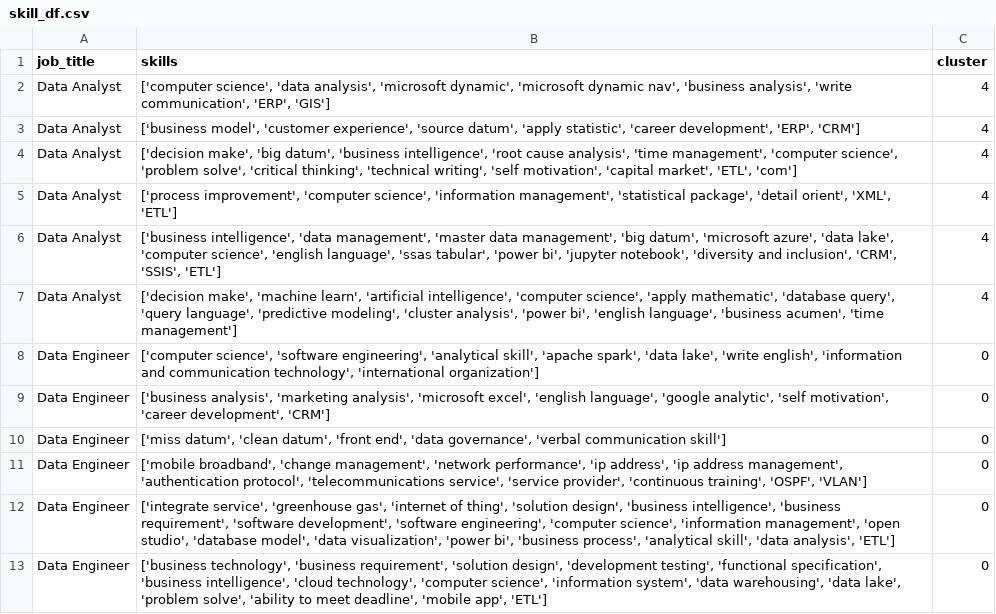
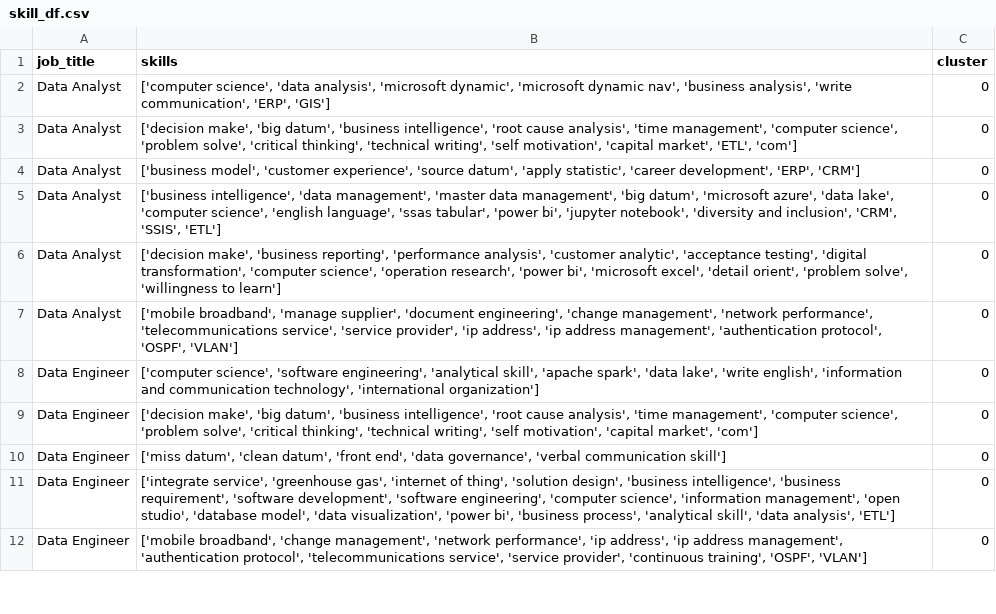
Before and after one commit to AsteriosDS/Greek-Data-Jobs-Clustering, a CSV file: skill_df.csv, drawn as a sheet; only a part is shown; the diff covers the shown part only.

```diff
--- a/skill_df.csv
+++ b/skill_df.csv
@@ -1,13 +1,12 @@
 job_title,skills,cluster
-Data Analyst,"['computer science', 'data analysis', 'microsoft dynamic', 'microsoft dynamic nav', 'business analysis', 'write communication', 'ERP', 'GIS']",4
-Data Analyst,"['business model', 'customer experience', 'source datum', 'apply statistic', 'career development', 'ERP', 'CRM']",4
-Data Analyst,"['decision make', 'big datum', 'business intelligence', 'root cause analysis', 'time management', 'computer science', 'problem solve', 'critical thinking', 'technical writing', 'self motivation', 'capital market', 'ETL', 'com']",4
-Data Analyst,"['process improvement', 'computer science', 'information management', 'statistical package', 'detail orient', 'XML', 'ETL']",4
-Data Analyst,"['business intelligence', 'data management', 'master data management', 'big datum', 'microsoft azure', 'data lake', 'computer science', 'english language', 'ssas tabular', 'power bi', 'jupyter notebook', 'diversity and inclusion', 'CRM', 'SSIS', 'ETL']",4
-Data Analyst,"['decision make', 'machine learn', 'artificial intelligence', 'computer science', 'apply mathematic', 'database query', 'query language', 'predictive modeling', 'cluster analysis', 'power bi', 'english language', 'business acumen', 'time management']",4
+Data Analyst,"['computer science', 'data analysis', 'microsoft dynamic', 'microsoft dynamic nav', 'business analysis', 'write communication', 'ERP', 'GIS']",0
+Data Analyst,"['decision make', 'big datum', 'business intelligence', 'root cause analysis', 'time management', 'computer science', 'problem solve', 'critical thinking', 'technical writing', 'self motivation', 'capital market', 'ETL', 'com']",0
+Data Analyst,"['business model', 'customer experience', 'source datum', 'apply statistic', 'career development', 'ERP', 'CRM']",0
+Data Analyst,"['business intelligence', 'data management', 'master data management', 'big datum', 'microsoft azure', 'data lake', 'computer science', 'english language', 'ssas tabular', 'power bi', 'jupyter notebook', 'diversity and inclusion', 'CRM', 'SSIS', 'ETL']",0
+Data Analyst,"['decision make', 'business reporting', 'performance analysis', 'customer analytic', 'acceptance testing', 'digital transformation', 'computer science', 'operation research', 'power bi', 'microsoft excel', 'detail orient', 'problem solve', 'willingness to learn']",0
+Data Analyst,"['mobile broadband', 'manage supplier', 'document engineering', 'change management', 'network performance', 'telecommunications service', 'service provider', 'ip address', 'ip address management', 'authentication protocol', 'OSPF', 'VLAN']",0
 Data Engineer,"['computer science', 'software engineering', 'analytical skill', 'apache spark', 'data lake', 'write english', 'information and communication technology', 'international organization']",0
-Data Engineer,"['business analysis', 'marketing analysis', 'microsoft excel', 'english language', 'google analytic', 'self motivation', 'career development', 'CRM']",0
+Data Engineer,"['decision make', 'big datum', 'business intelligence', 'root cause analysis', 'time management', 'computer science', 'problem solve', 'critical thinking', 'technical writing', 'self motivation', 'capital market', 'com']",0
 Data Engineer,"['miss datum', 'clean datum', 'front end', 'data governance', 'verbal communication skill']",0
+Data Engineer,"['integrate service', 'greenhouse gas', 'internet of thing', 'solution design', 'business intelligence', 'business requirement', 'software development', 'software engineering', 'computer science', 'information management', 'open studio', 'database model', 'data visualization', 'power bi', 'business process', 'analytical skill', 'data analysis', 'ETL']",0
 Data Engineer,"['mobile broadband', 'change management', 'network performance', 'ip address', 'ip address management', 'authentication protocol', 'telecommunications service', 'service provider', 'continuous training', 'OSPF', 'VLAN']",0
-Data Engineer,"['integrate service', 'greenhouse gas', 'internet of thing', 'solution design', 'business intelligence', 'business requirement', 'software development', 'software engineering', 'computer science', 'information management', 'open studio', 'database model', 'data visualization', 'power bi', 'business process', 'analytical skill', 'data analysis', 'ETL']",0
-Data Engineer,"['business technology', 'business requirement', 'solution design', 'development testing', 'functional specification', 'business intelligence', 'cloud technology', 'computer science', 'information system', 'data warehousing', 'data lake', 'problem solve', 'ability to meet deadline', 'mobile app', 'ETL']",0
```
Also changed, not shown: 9 added rows, 9 removed rows and 14 edited cells elsewhere in this file, embeddings_3d.csv, job_board.csv, 3 other files.
